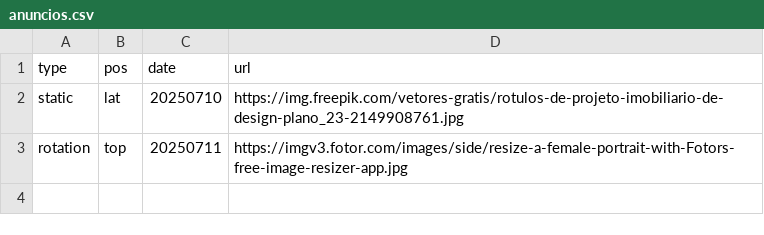
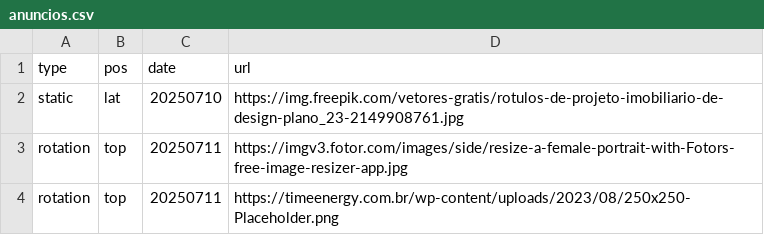
Before and after one commit to limpinh0/esperanzabuy, a CSV file: anuncios.csv, drawn as a sheet; the diff names each change by its address in the sheet, - before the commit and + after, or states it on an @@ line.

Commit message:
Update anuncios.csv

```diff
--- a/anuncios.csv
+++ b/anuncios.csv
+row 4: rotation | top | 20250711 | https://timeenergy.com.br/wp-content/uploads/2023/08/250x250-Placeholder.png
```
